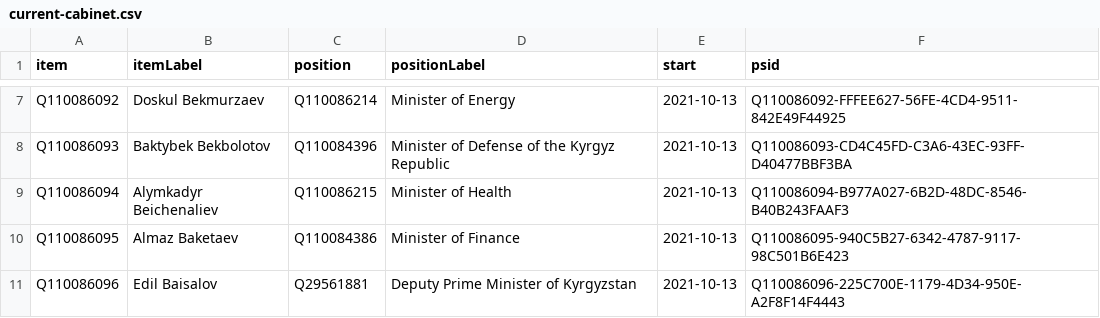
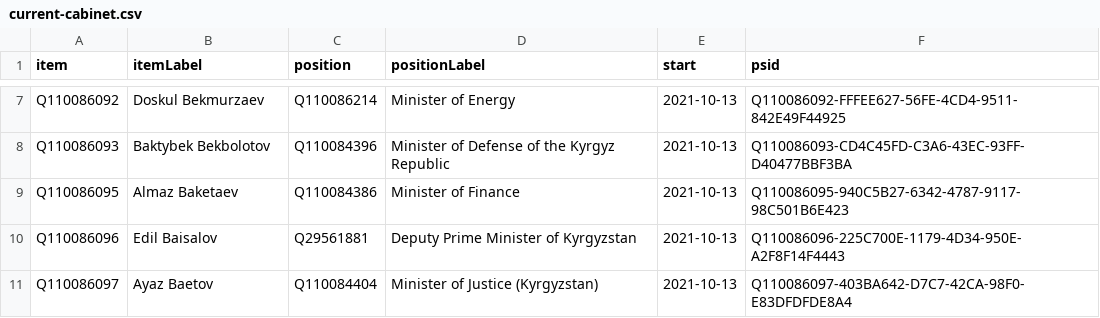
Before and after one commit to every-politician-scrapers/kyrgyzstan-ministers, a CSV file: wikidata/results/current-cabinet.csv, drawn as a sheet; only a part is shown, gaps mark what is left out; the shorter side is filled out with more unchanged rows.

Commit message:
Run SPARQL queries

```diff
--- a/wikidata/results/current-cabinet.csv
+++ b/wikidata/results/current-cabinet.csv
@@ -8,3 +8,2 @@ Q110086092,Doskul Bekmurzaev,Q110086214,Minister of Energy,2021-10-13,Q110086092
 Q110086093,Baktybek Bekbolotov,Q110084396,Minister of Defense of the Kyrgyz Republic,2021-10-13,Q110086093-CD4C45FD-C3A6-43EC-93FF-D40477BBF3BA
-Q110086094,Alymkadyr Beichenaliev,Q110086215,Minister of Health,2021-10-13,Q110086094-B977A027-6B2D-48DC-8546-B40B243FAAF3
 Q110086095,Almaz Baketaev,Q110084386,Minister of Finance,2021-10-13,Q110086095-940C5B27-6342-4787-9117-98C501B6E423
```
